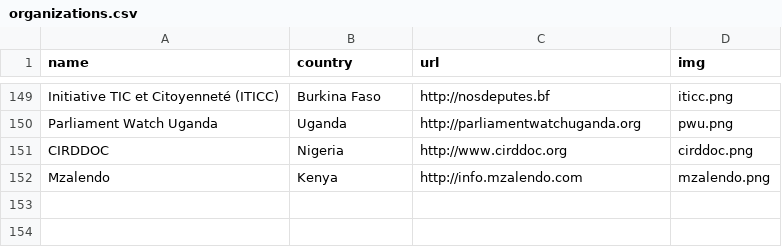
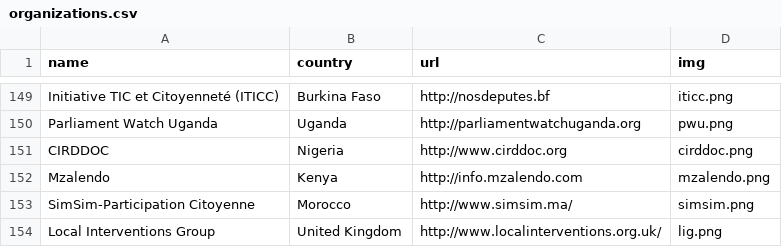
Before and after one commit to sunlightlabs/openingparliament, a CSV file: data/organizations.csv, drawn as a sheet; only a part is shown, gaps mark what is left out.

```diff
--- a/data/organizations.csv
+++ b/data/organizations.csv
@@ -152 +152,3 @@ CIRDDOC,Nigeria,http://www.cirddoc.org,cirddoc.png
 Mzalendo,Kenya,http://info.mzalendo.com,mzalendo.png
+SimSim-Participation Citoyenne,Morocco,http://www.simsim.ma/,simsim.png
+Local Interventions Group,United Kingdom,http://www.localinterventions.org.uk/,lig.png
```
Also changed, not shown: 3 other files.
